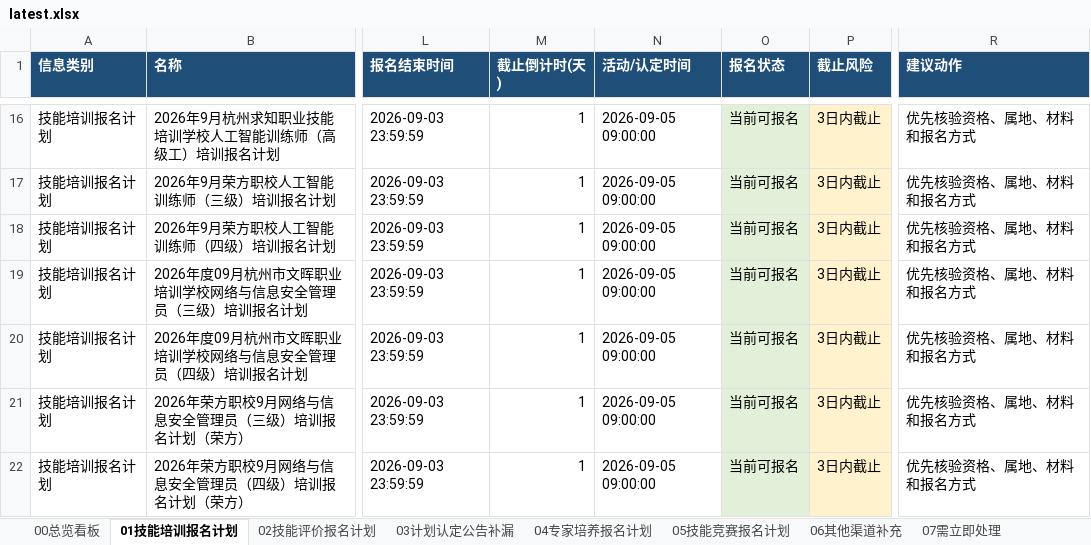
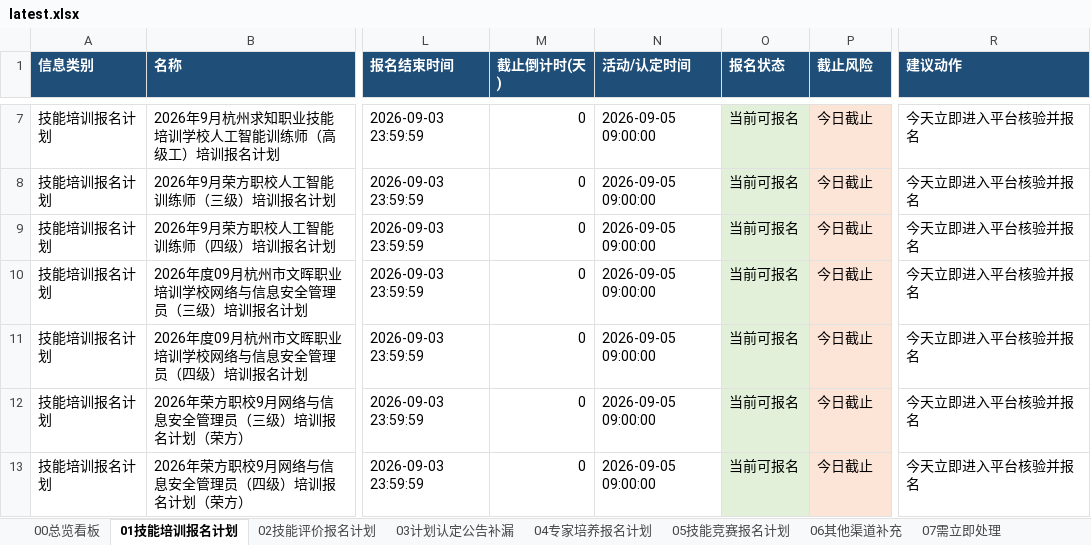
Before and after one commit to Juesann/zhejiang-skill-daily, an Excel workbook: latest.xlsx, sheet 01技能培训报名计划, drawn as a sheet; only a part is shown, gaps mark what is left out; values as stored, in another font and other column widths than the file's, no borders; addresses are those after the commit; the diff covers the shown part only; the diff names each change by its address in the sheet, - before the commit and + after, or states it on an @@ line.

```diff
--- a/latest.xlsx (sheet 01技能培训报名计划)
+++ b/latest.xlsx (sheet 01技能培训报名计划)
-M7:M13 (截止倒计时(天)): 1
+M7:M13 (截止倒计时(天)): 0
-P7:P13 (截止风险): 3日内截止
+P7:P13 (截止风险): 今日截止
-R7:R13 (建议动作): 优先核验资格、属地、材料和报名方式
+R7:R13 (建议动作): 今天立即进入平台核验并报名
```
Also changed, not shown: 8 added rows, 12 removed rows, 121 edited cells and cell formats elsewhere in this sheet, sheet 07需立即处理, sheet 02技能评价报名计划, sheet 04专家培养报名计划, sheet 08检索日志, sheet 05技能竞赛报名计划, sheet 00总览看板, 3 other files.
